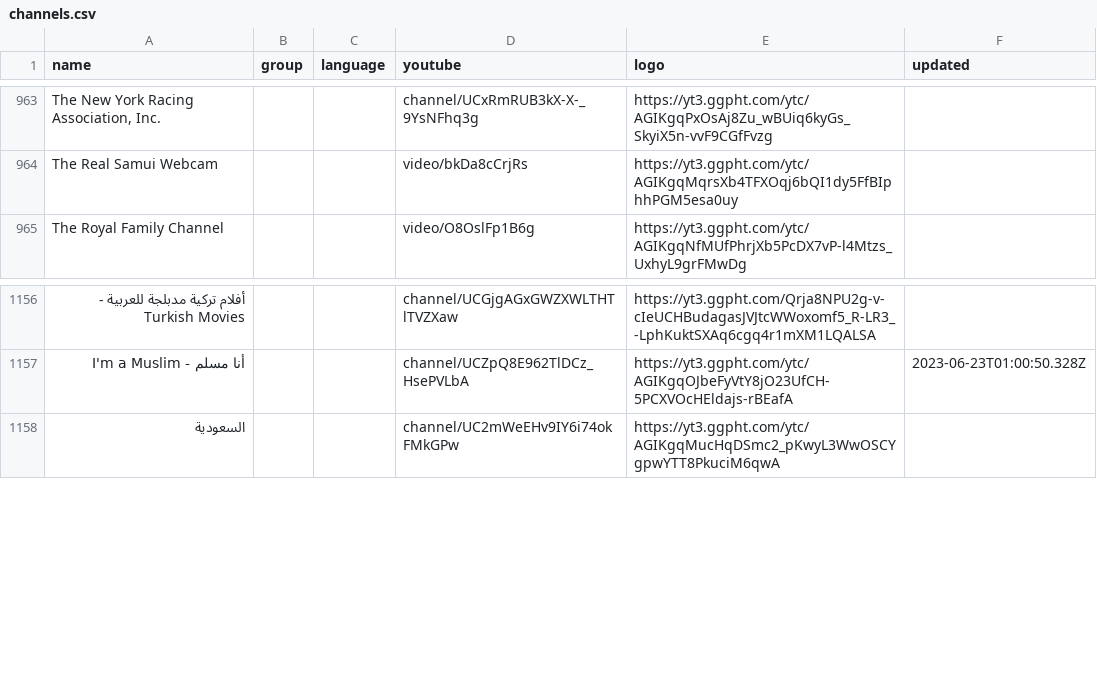
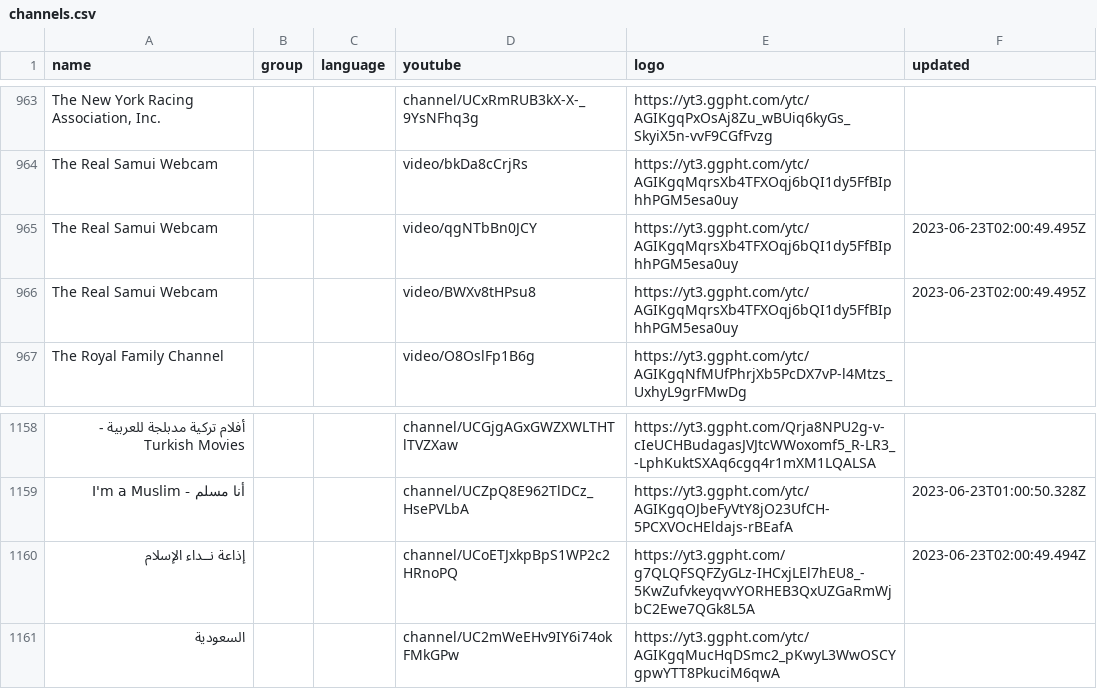
Before and after one commit to Navezjt/Navez-ST, a CSV file: channels.csv, drawn as a sheet; only a part is shown, gaps mark what is left out; the diff names each change by its address in the sheet, - before the commit and + after, or states it on an @@ line.

```diff
--- a/channels.csv
+++ b/channels.csv
+row 965: The Real Samui Webcam |  |  | video/qgNTbBn0JCY | https://yt3.ggpht.com/ytc/AGIKgqMqrsXb4TFXOqj6bQI1dy5FfBIphhPGM5esa0uy | 2023-06-23T02:00:49.495Z
+row 966: The Real Samui Webcam |  |  | video/BWXv8tHPsu8 | https://yt3.ggpht.com/ytc/AGIKgqMqrsXb4TFXOqj6bQI1dy5FfBIphhPGM5esa0uy | 2023-06-23T02:00:49.495Z
+row 1160: إذاعة نــداء الإسلام |  |  | channel/UCoETJxkpBpS1WP2c2HRnoPQ | https://yt3.ggpht.com/g7QLQFSQFZyGLz-IHCxjLEl7hEU8_-5KwZufvkeyqvvYORHEB3QxUZGaRmWjbC2Ewe7QGk8L5A | 2023-06-23T02:00:49.494Z
```
